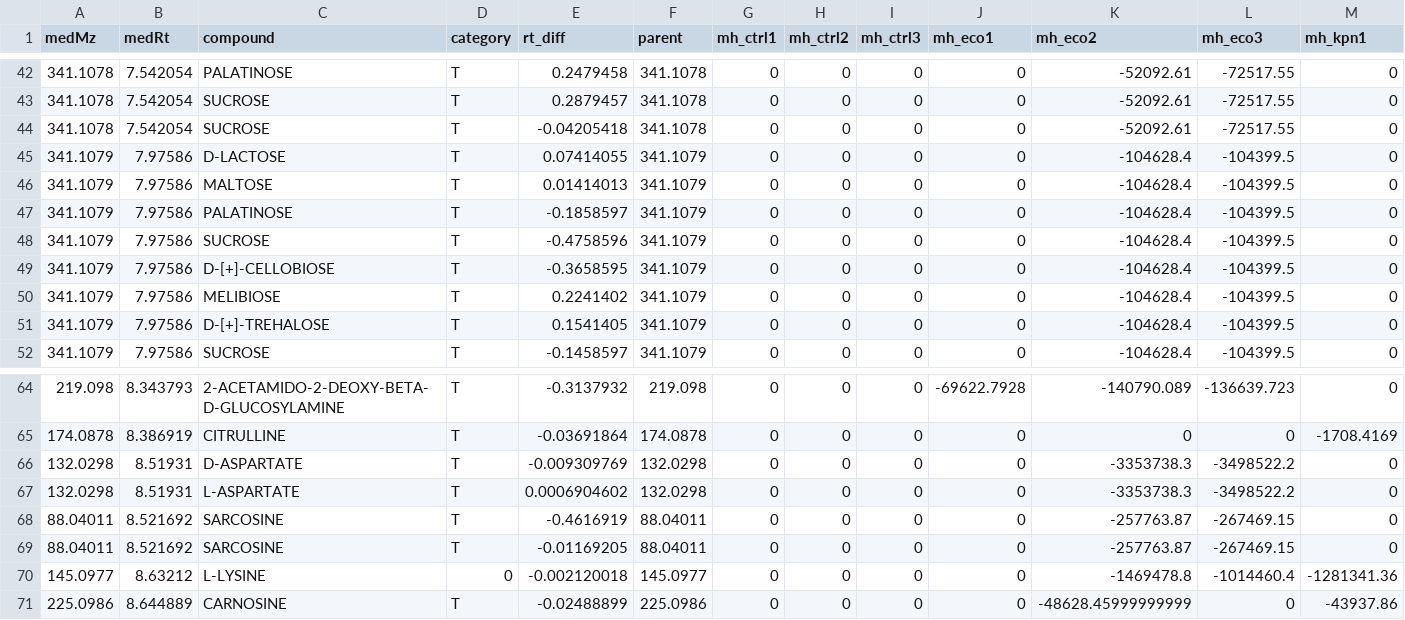
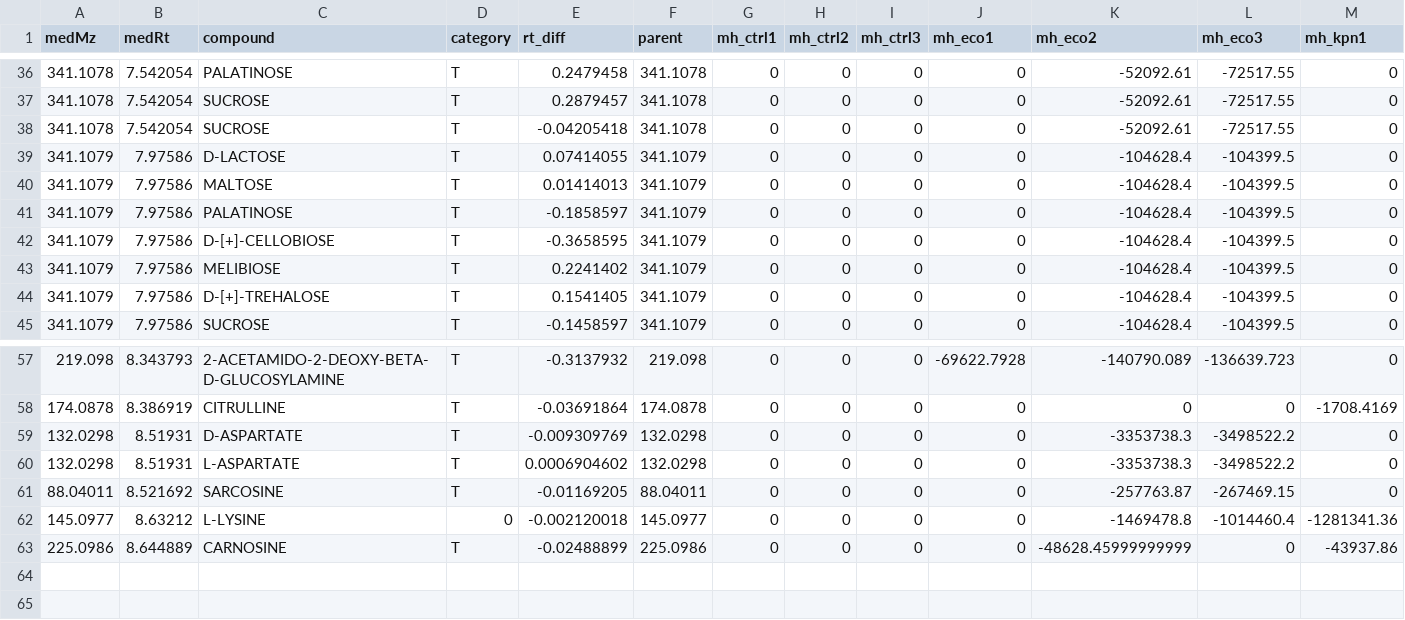
Before and after one commit to jfizzy/ResistanceDB, a CSV file: files/output/condensed.csv (was files/output/condensed_peaks.csv), drawn as a sheet; only a part is shown, gaps mark what is left out; rows hold the shown columns only; the diff covers the shown part only; the diff names each change by its address in the sheet, - before the commit and + after, or states it on an @@ line.

```diff
--- a/files/output/condensed_peaks.csv
+++ b/files/output/condensed.csv
-row 48: 341.1079 | 7.97586 | SUCROSE | T | -0.4758596 | 341.1079 | 0 | 0 | 0 | 0 | -104628.4 | -104399.5 | 0
-row 68: 88.04011 | 8.521692 | SARCOSINE | T | -0.4616919 | 88.04011 | 0 | 0 | 0 | 0 | -257763.87 | -267469.15 | 0
```
Also changed, not shown: 6 removed rows elsewhere in this file, files/output/filtered.csv, 7 other files.
